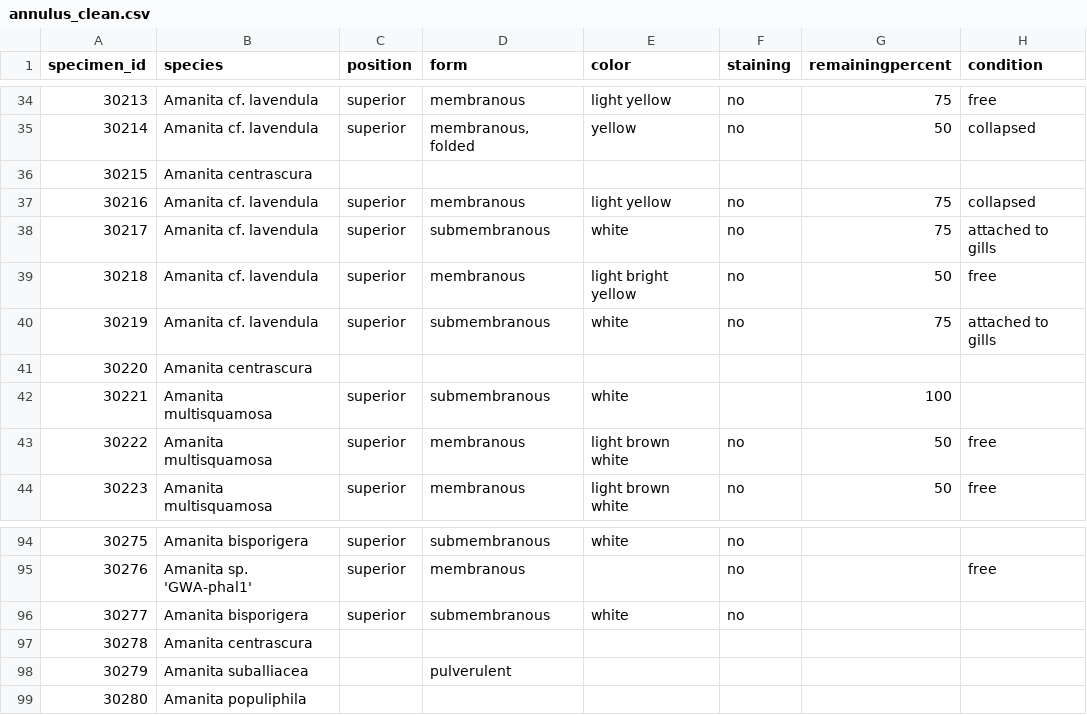
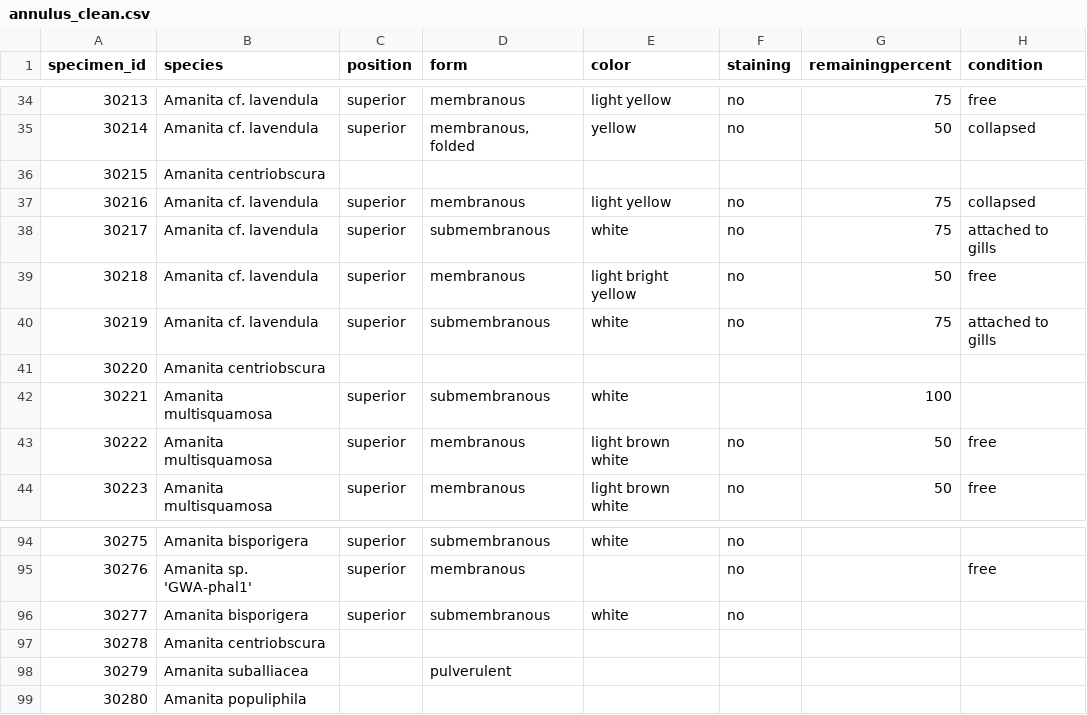
Before and after one commit to mdhensley7/Greater_Wisconsin_Amanita, a CSV file: raw_csv/annulus_clean.csv, drawn as a sheet; only a part is shown, gaps mark what is left out.

```diff
--- a/raw_csv/annulus_clean.csv
+++ b/raw_csv/annulus_clean.csv
@@ -35,3 +35,3 @@ specimen_id,species,position,form,color,staining,remainingpercent,condition
 30214,Amanita cf. lavendula,superior,"membranous, folded",yellow,no,50,collapsed
-30215,Amanita centrascura,,,,,,
+30215,Amanita centriobscura,,,,,,
 30216,Amanita cf. lavendula,superior,membranous,light yellow,no,75,collapsed
@@ -40,3 +40,3 @@ specimen_id,species,position,form,color,staining,remainingpercent,condition
 30219,Amanita cf. lavendula,superior,submembranous,white,no,75,attached to gills
-30220,Amanita centrascura,,,,,,
+30220,Amanita centriobscura,,,,,,
 30221,Amanita multisquamosa,superior,submembranous,white,,100,
@@ -96,3 +96,3 @@ specimen_id,species,position,form,color,staining,remainingpercent,condition
 30277,Amanita bisporigera,superior,submembranous,white,no,,
-30278,Amanita centrascura,,,,,,
+30278,Amanita centriobscura,,,,,,
 30279,Amanita suballiacea,,pulverulent,,,,
```
Also changed, not shown: raw_csv/basal_bulb_clean.csv, raw_csv/basidia_clean.csv, 8 other files.
